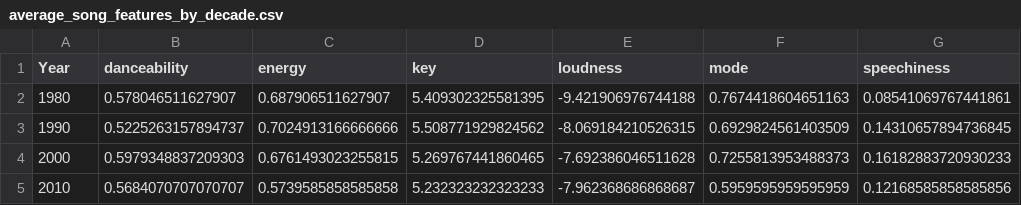
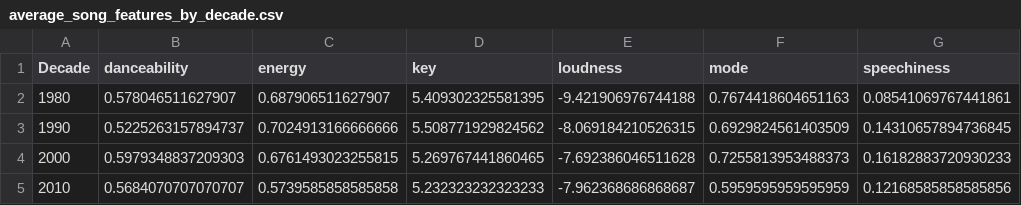
Before and after one commit to JPSoftwareEngineering/INM_402_Data_Visualisation_Final_Coursework, a CSV file: average_song_features_by_decade.csv, drawn as a sheet; only a part is shown; the diff names each change by its address in the sheet, - before the commit and + after, or states it on an @@ line.

```diff
--- a/average_song_features_by_decade.csv
+++ b/average_song_features_by_decade.csv
-A1: Year
+A1: Decade
```
Also changed, not shown: funness_of_genres_by_decade.csv, genres_by_decade.csv, 2 other files.
